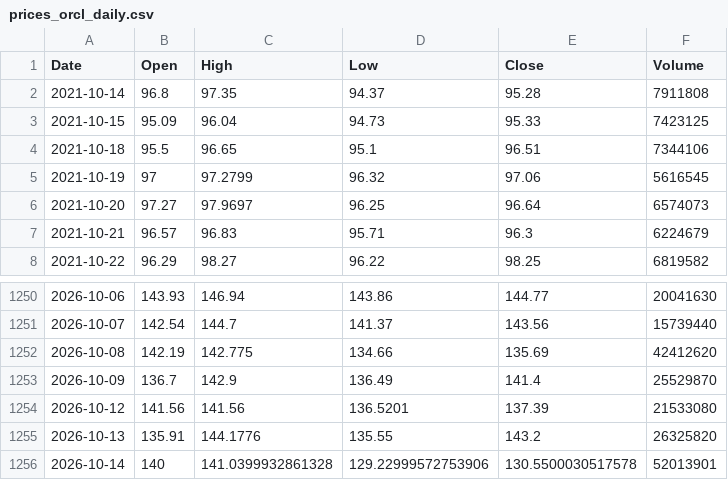
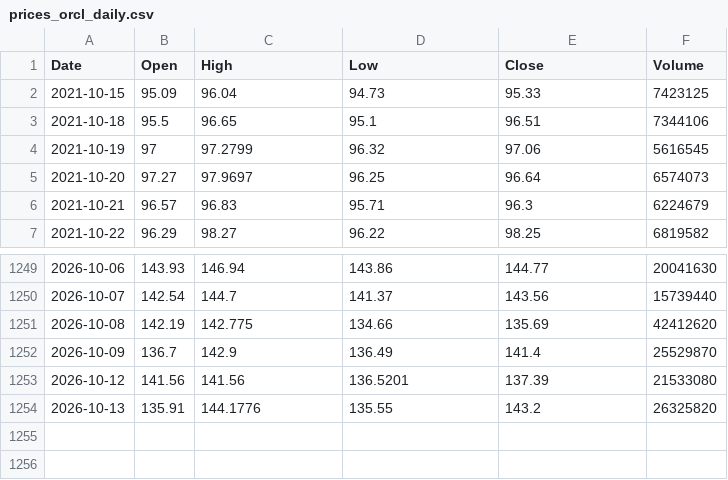
Before and after one commit to marthavshelton-sys/fnam-debt-monitor, a CSV file: tools/oracle/data/prices_orcl_daily.csv, drawn as a sheet; only a part is shown, gaps mark what is left out; the diff names each change by its address in the sheet, - before the commit and + after, or states it on an @@ line.

```diff
--- a/tools/oracle/data/prices_orcl_daily.csv
+++ b/tools/oracle/data/prices_orcl_daily.csv
-row 2: 2021-10-14 | 96.8 | 97.35 | 94.37 | 95.28 | 7911808
-row 1256: 2026-10-14 | 140 | 141.0399932861328 | 129.22999572753906 | 130.5500030517578 | 52013901
```
Also changed, not shown: 24 other files.
